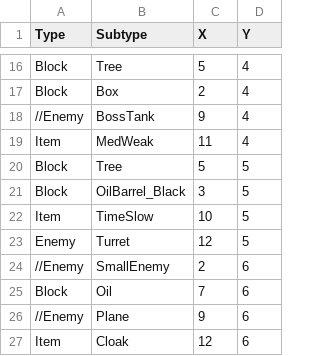
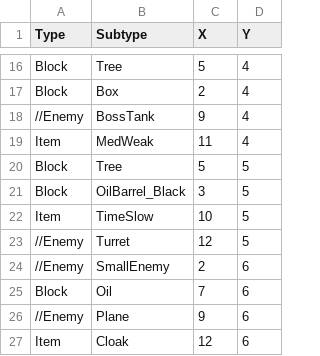
Before and after one commit to SauravPoudyel/CSE3902-G3Repo-2025, a CSV file: Sprint0/Data/Sprint3FuncLevelParse.csv, drawn as a sheet; only a part is shown, gaps mark what is left out.

```diff
--- a/Sprint0/Data/Sprint3FuncLevelParse.csv
+++ b/Sprint0/Data/Sprint3FuncLevelParse.csv
@@ -22,3 +22,3 @@ Block,OilBarrel_Black,3,5
 Item,TimeSlow,10,5
-Enemy,Turret,12,5
+//Enemy,Turret,12,5
 //Enemy,SmallEnemy,2,6
```
Also changed, not shown: 15 other files.
